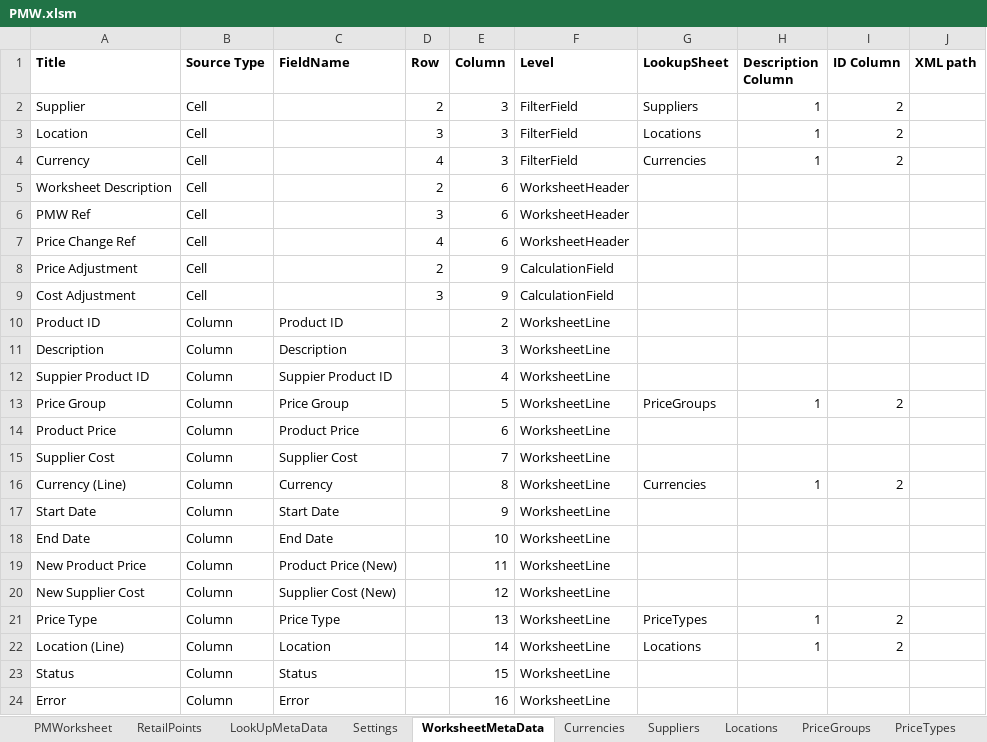
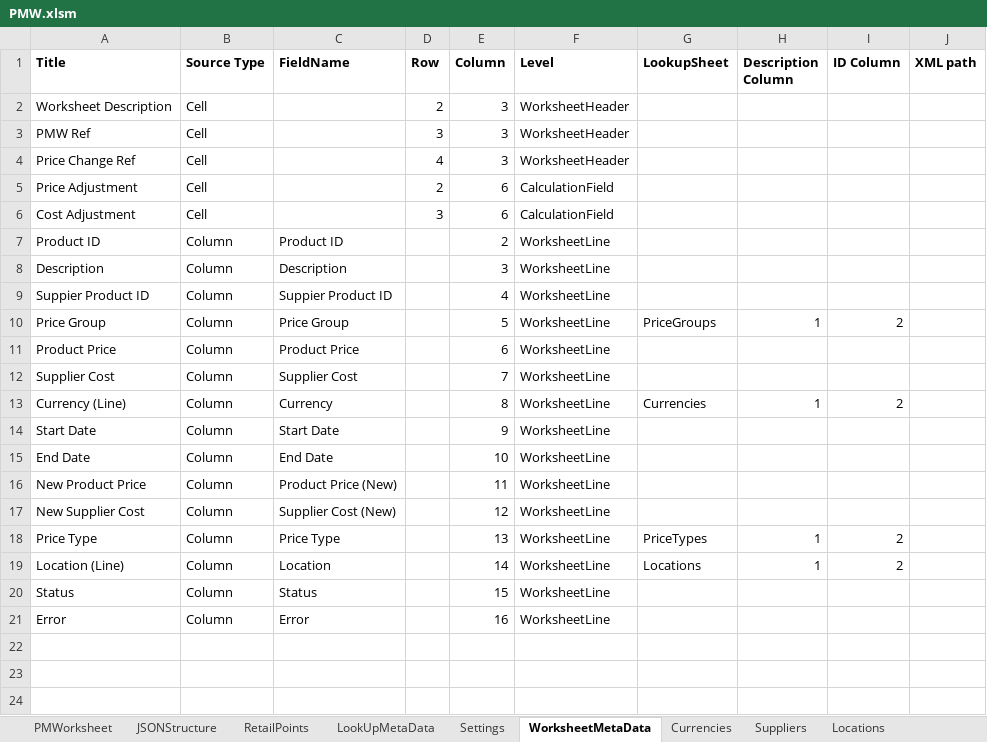
Before and after one commit to TharinduNawodaya/PriceManagemet, an Excel workbook: PMW.xlsm, sheet WorksheetMetaData, drawn as a sheet; values as stored, in another font and other column widths than the file's, no borders; removed rows and columns are numbered as before the commit, all else as after; the diff names each change by its address in the sheet, - before the commit and + after, or states it on an @@ line.

Commit message:
Remove filtering part
Additional Filtering part was removed as standard excel filtering can be used.

```diff
--- a/PMW.xlsm (sheet WorksheetMetaData)
+++ b/PMW.xlsm (sheet WorksheetMetaData)
+sheet tab: JSONStructure
-row 2: Supplier | Cell |  | 2 | 3 | FilterField | Suppliers | 1 | 2
-row 3: Location | Cell |  | 3 | 3 | FilterField | Locations | 1 | 2
-row 4: Currency | Cell |  | 4 | 3 | FilterField | Currencies | 1 | 2
-E2:E4 (Column): 6
+E2:E4 (Column): 3
-E5:E6 (Column): 9
+E5:E6 (Column): 6
```
Also changed, not shown: sheet PMWorksheet, sheet Temp, charts or pictures.
